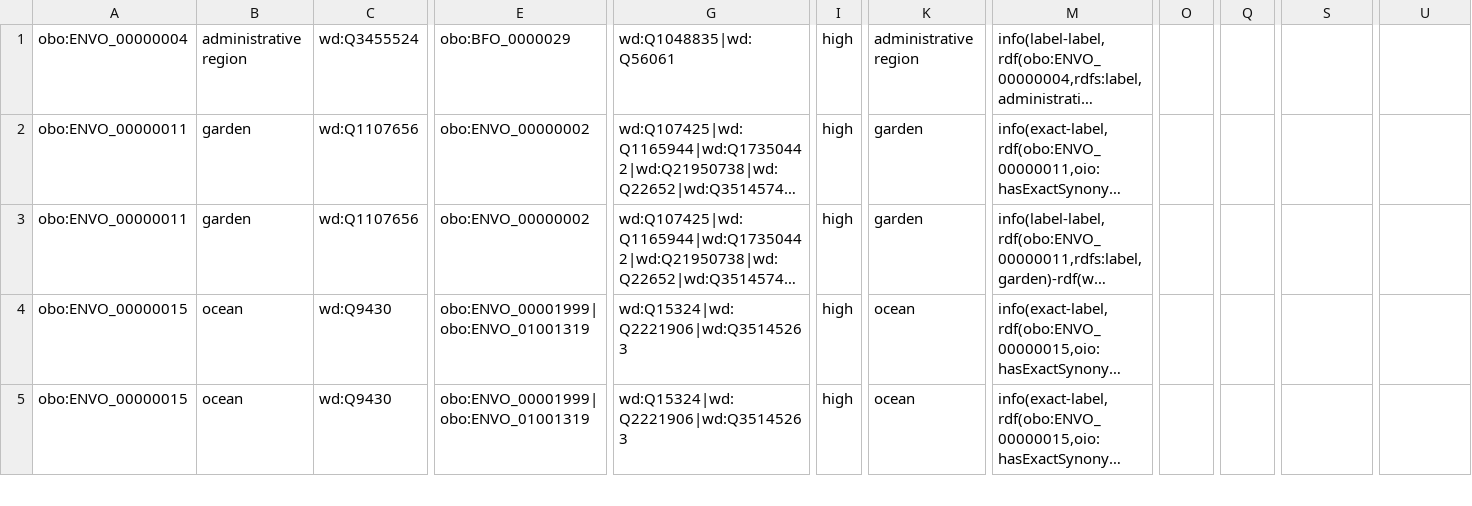
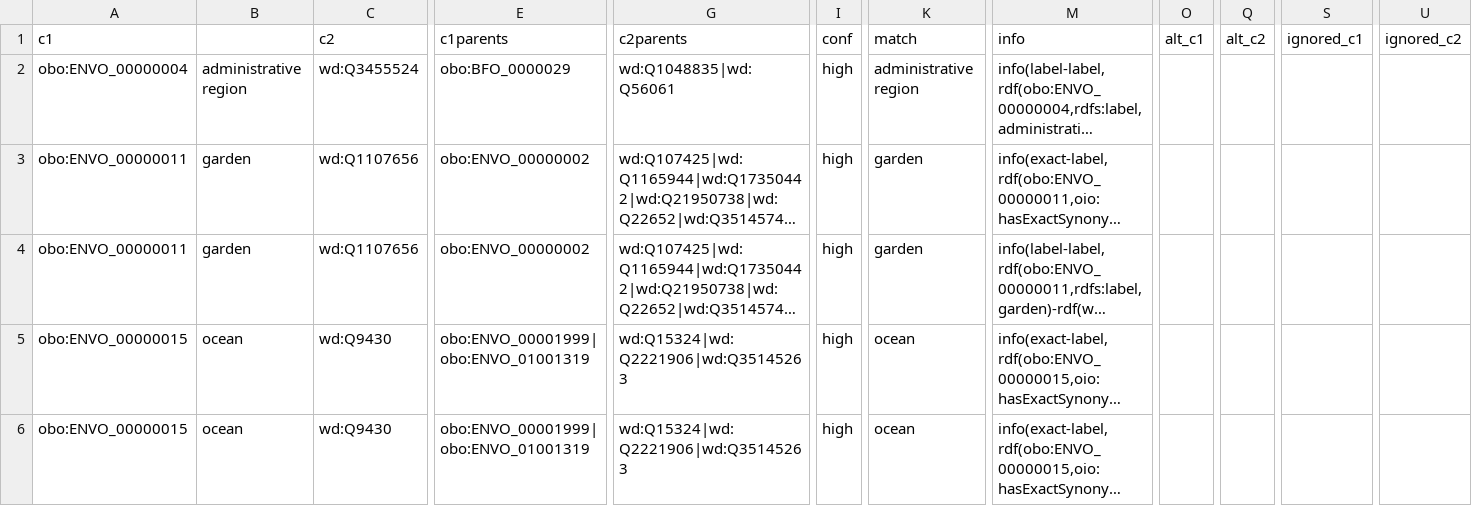
Before and after one commit to INCATools/environments2wikidata, a TSV file: matches/align-high-confidence-envo.tsv, drawn as a sheet; only a part is shown, gaps mark what is left out; long unchanged cells end in …; rows hold the shown columns only; the diff names each change by its address in the sheet, - before the commit and + after, or states it on an @@ line.

```diff
--- a/matches/align-high-confidence-envo.tsv
+++ b/matches/align-high-confidence-envo.tsv
+row 1: c1 |  | c2 | c1parents | c2parents | conf | match | info | alt_c1 | alt_c2 | ignored_c1 | ignored_c2
```
Also changed, not shown: 1 other file.
